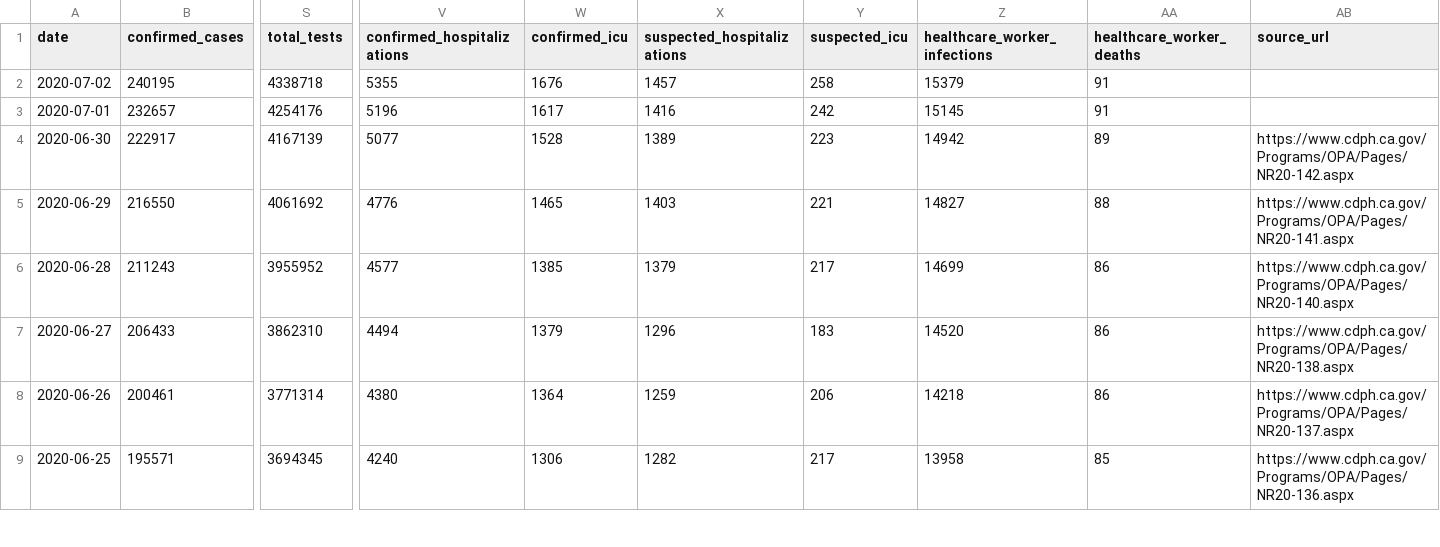
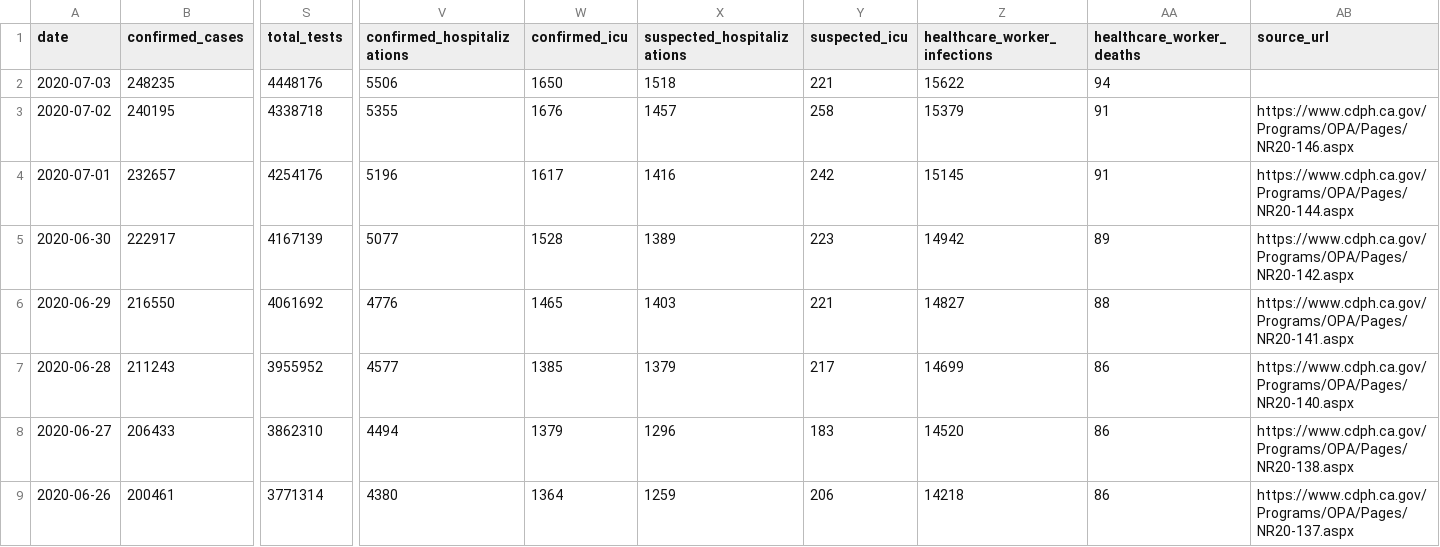
Before and after one commit to datadesk/california-coronavirus-data, a CSV file: cdph-state-totals.csv, drawn as a sheet; only a part is shown, gaps mark what is left out; the shorter side is filled out with more unchanged rows; addresses are those after the commit; rows hold the shown columns only; the diff names each change by its address in the sheet, - before the commit and + after, or states it on an @@ line.

```diff
--- a/cdph-state-totals.csv
+++ b/cdph-state-totals.csv
+row 2: 2020-07-03 | 248235 | 4448176 | 5506 | 1650 | 1518 | 221 | 15622 | 94
-AB3 (source_url): (empty)
+AB3 (source_url): https://www.cdph.ca.gov/Programs/OPA/Pages/NR20-146.aspx
-AB4 (source_url): (empty)
+AB4 (source_url): https://www.cdph.ca.gov/Programs/OPA/Pages/NR20-144.aspx
```
Also changed, not shown: cdph-hospital-patient-county-totals.csv, cdph-race-ethnicity.csv, 7 other files.
